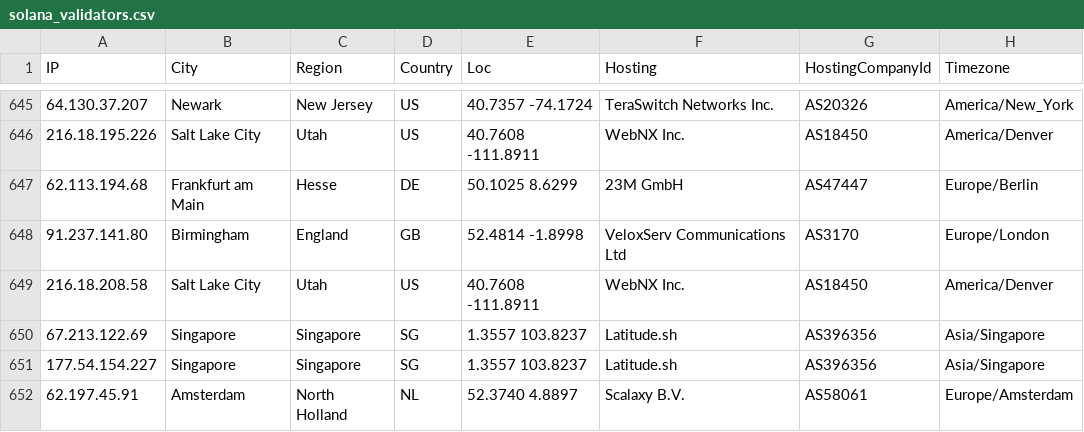
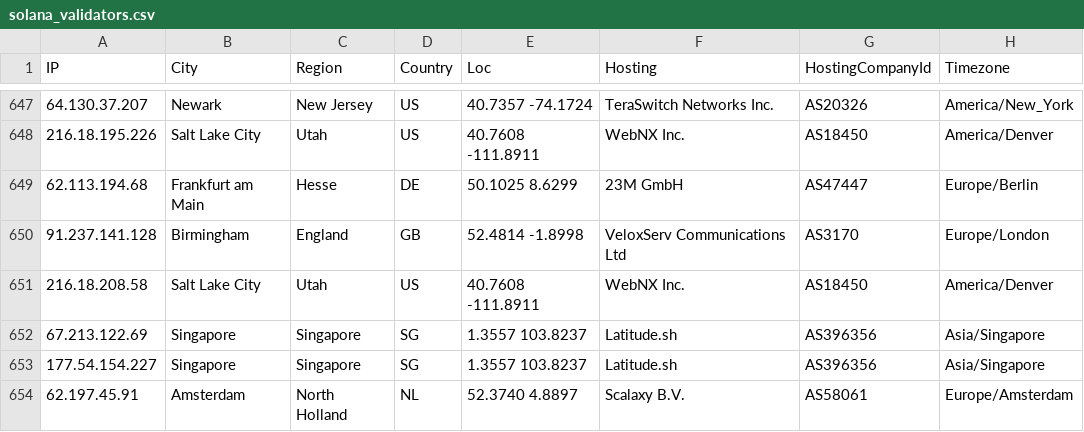
Before and after one commit to iGroza/Solana-Validator-IP-Geolocation, a CSV file: solana_validators.csv, drawn as a sheet; only a part is shown, gaps mark what is left out; addresses are those after the commit; the diff covers the shown part only; the diff names each change by its address in the sheet, - before the commit and + after, or states it on an @@ line.

```diff
--- a/solana_validators.csv
+++ b/solana_validators.csv
-A650 (IP): 91.237.141.80
+A650 (IP): 91.237.141.128
```
Also changed, not shown: 3 added rows, 1 removed row and 68 edited cells elsewhere in this file, 1 other file.
